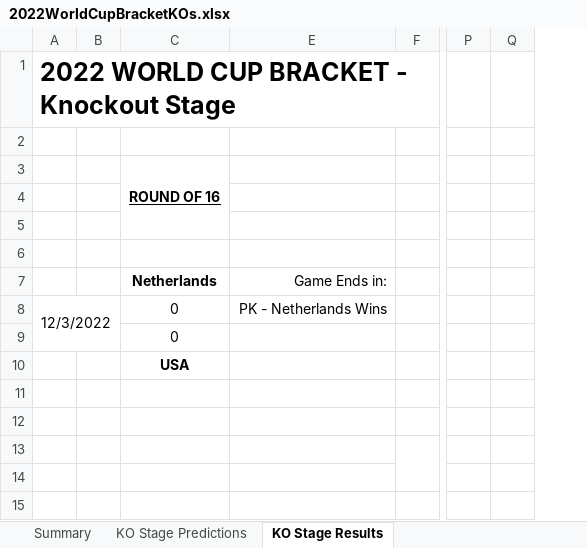
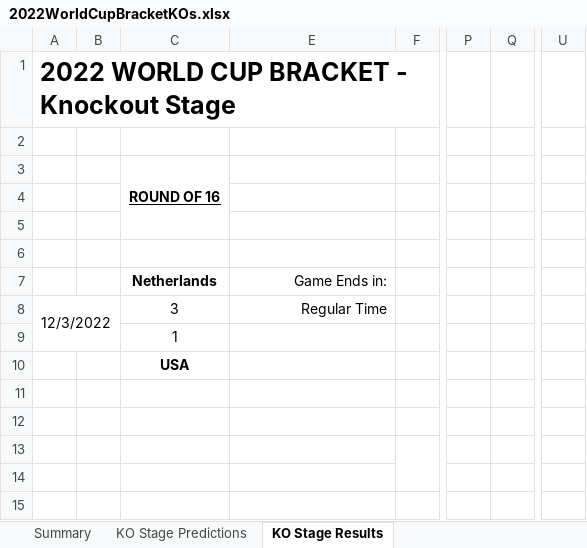
Before and after one commit to weaverdn/WorldCupPool, an Excel workbook: 2022WorldCupBracketKOs.xlsx, sheet KO Stage Results, drawn as a sheet; only a part is shown, gaps mark what is left out; values as stored, in another font and other column widths than the file's, no borders; conditional formats not drawn; removed rows and columns are numbered as before the commit, all else as after; the diff covers the shown part only; the diff names each change by its address in the sheet, - before the commit and + after, or states it on an @@ line.

```diff
--- a/2022WorldCupBracketKOs.xlsx (sheet KO Stage Results)
+++ b/2022WorldCupBracketKOs.xlsx (sheet KO Stage Results)
-column Q, empty
+column Q, empty
+column U, empty
-C8 (ROUND OF 16): 0
+C8 (ROUND OF 16): 3
-E8: PK - Netherlands Wins
+E8: Regular Time
-C9 (ROUND OF 16): 0
+C9 (ROUND OF 16): 1
```
Also changed, not shown: 8 edited cells, cell formats and merged cells elsewhere in this sheet, sheet KO Stage Predictions, sheet Summary, formulas that keep their value, hidden cells.
